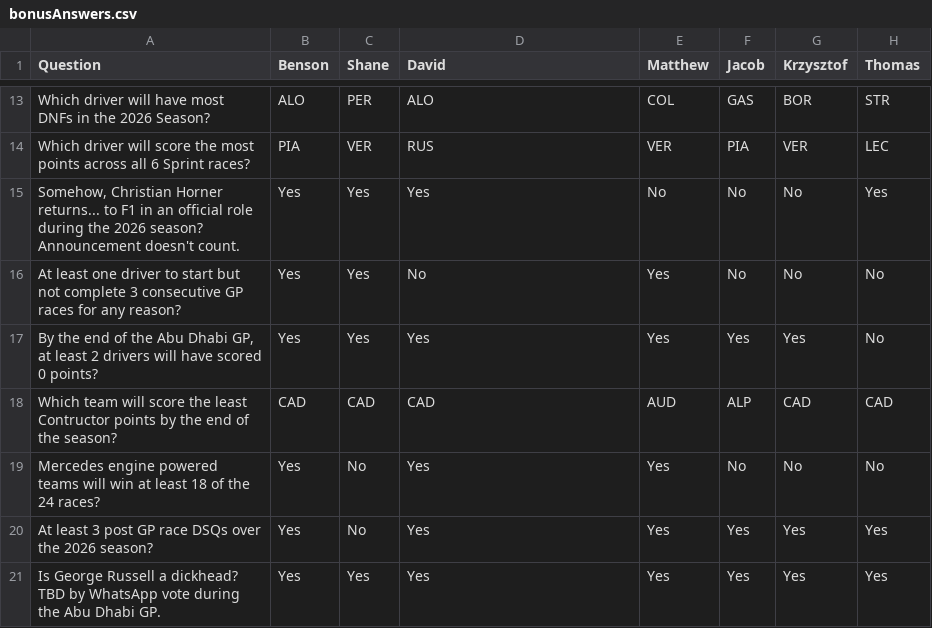
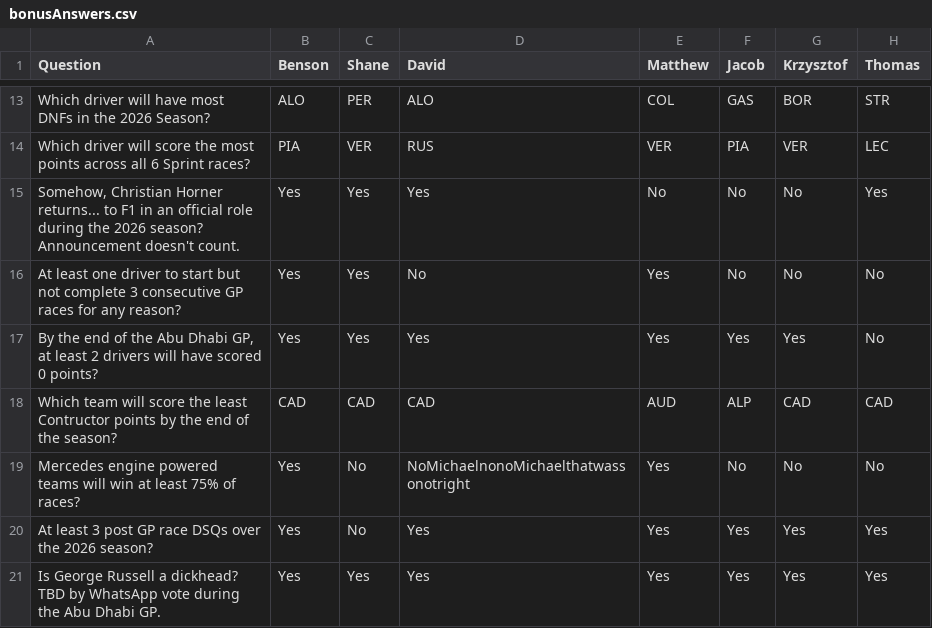
Before and after one commit to DaveJord/F1Comp, a CSV file: bonusAnswers.csv, drawn as a sheet; only a part is shown, gaps mark what is left out; the diff names each change by its address in the sheet, - before the commit and + after, or states it on an @@ line.

Commit message:
The german question

```diff
--- a/bonusAnswers.csv
+++ b/bonusAnswers.csv
-A19 (Question): …at least 18 of the 24 races?
+A19 (Question): …at least 75% of races?
-D19 (David): Yes
+D19 (David): NoMichaelnonoMichaelthatwassonotright
```
